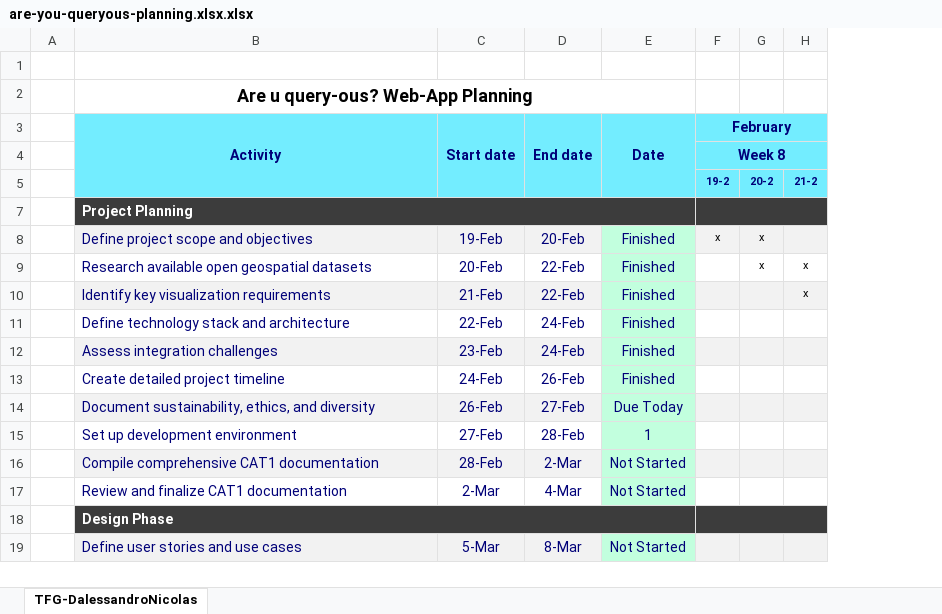
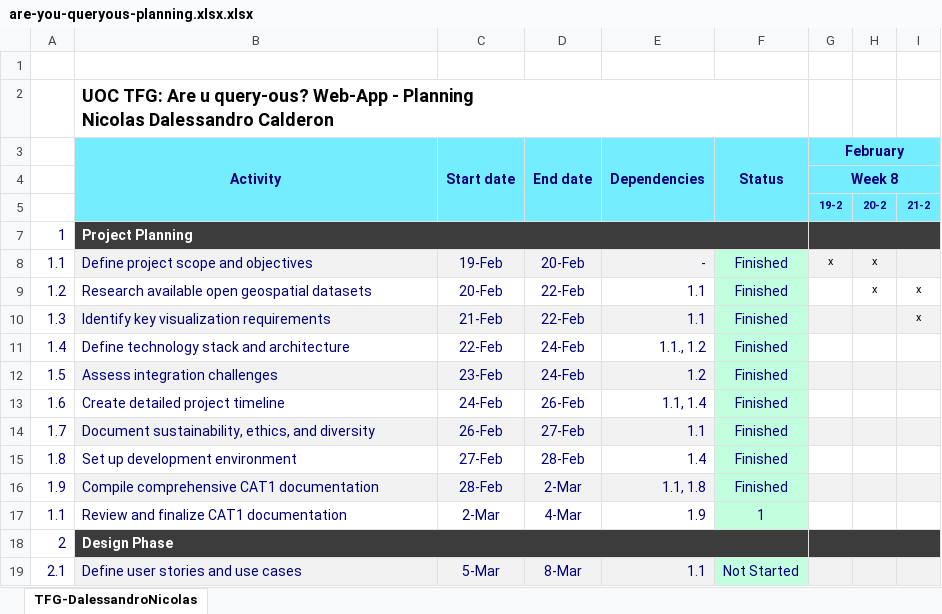
Before and after one commit to nicodalessandro11/UOC-2025-01, an Excel workbook: Bachelor's Degree Final Project/CAT1/are-you-queryous-planning.xlsx.xlsx, sheet TFG-DalessandroNicolas, drawn as a sheet; only a part is shown; values as stored, in another font and other column widths than the file's, no borders; conditional formats not drawn; removed rows and columns are numbered as before the commit, all else as after; ↵ is a line break in a cell; the diff names each change by its address in the sheet, - before the commit and + after, or states it on an @@ line.

```diff
--- a/Bachelor's Degree Final Project/CAT1/are-you-queryous-planning.xlsx.xlsx (sheet TFG-DalessandroNicolas)
+++ b/Bachelor's Degree Final Project/CAT1/are-you-queryous-planning.xlsx.xlsx (sheet TFG-DalessandroNicolas)
-column A, empty
+column A, rows 7-19: 1 | 1.1 | 1.2 | 1.3 | 1.4 | 1.5 | 1.6 | 1.7 | 1.8 | 1.9 | 1.1 | 2 | 2.1
+column E (Dependencies), rows 8-19: - | 1.1 | 1.1 | 1.1., 1.2 | 1.2 | 1.1, 1.4 | 1.1 | 1.4 | 1.1, 1.8 | 1.9 |  | 1.1
-B2 (Activity): Are u query-ous? Web-App Planning
+B2 (Activity): UOC TFG: Are u query-ous? Web-App - Planning ↵ Nicolas Dalessandro Calderon
-B2 alignment: center
+B2 alignment: left
-F3: Date
+F3: Status
-F14 (Status): Due Today
+F14 (Status): Finished
-F15 (Status): 1
+F15 (Status): Finished
-F16 (Status): Not Started
+F16 (Status): Finished
-F17 (Status): Not Started
+F17 (Status): 1
```
Also changed, not shown: zz_utils/pendings.xlsx, 53 other files.
